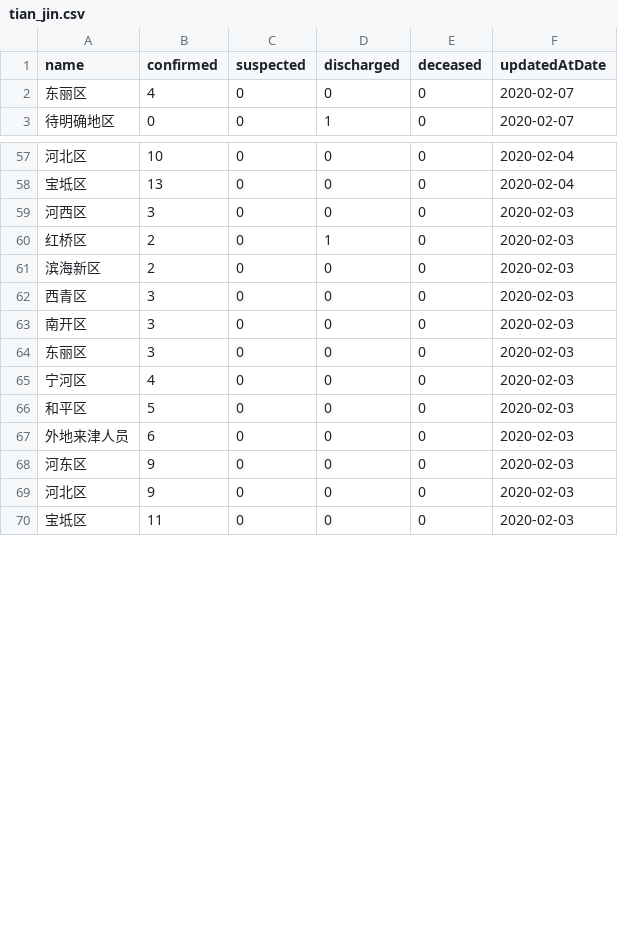
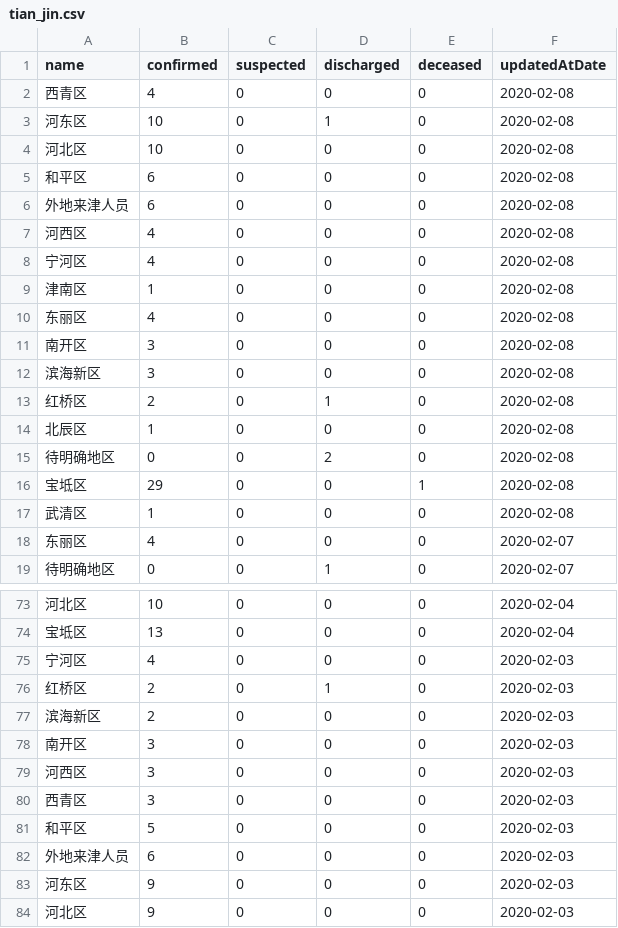
Before and after one commit to fantasticfears-stage/ncov-zh, a CSV file: public/data/provinces/tian_jin.csv, drawn as a sheet; only a part is shown, gaps mark what is left out; the shorter side is filled out with more unchanged rows; the diff covers the shown part only.

```diff
--- a/public/data/provinces/tian_jin.csv
+++ b/public/data/provinces/tian_jin.csv
@@ -1,2 +1,18 @@
 name,confirmed,suspected,discharged,deceased,updatedAtDate
+西青区,4,0,0,0,2020-02-08
+河东区,10,0,1,0,2020-02-08
+河北区,10,0,0,0,2020-02-08
+和平区,6,0,0,0,2020-02-08
+外地来津人员,6,0,0,0,2020-02-08
+河西区,4,0,0,0,2020-02-08
+宁河区,4,0,0,0,2020-02-08
+津南区,1,0,0,0,2020-02-08
+东丽区,4,0,0,0,2020-02-08
+南开区,3,0,0,0,2020-02-08
+滨海新区,3,0,0,0,2020-02-08
+红桥区,2,0,1,0,2020-02-08
+北辰区,1,0,0,0,2020-02-08
+待明确地区,0,0,2,0,2020-02-08
+宝坻区,29,0,0,1,2020-02-08
+武清区,1,0,0,0,2020-02-08
 东丽区,4,0,0,0,2020-02-07
@@ -58,9 +74,8 @@ name,confirmed,suspected,discharged,deceased,updatedAtDate
 宝坻区,13,0,0,0,2020-02-04
-河西区,3,0,0,0,2020-02-03
+宁河区,4,0,0,0,2020-02-03
 红桥区,2,0,1,0,2020-02-03
 滨海新区,2,0,0,0,2020-02-03
+南开区,3,0,0,0,2020-02-03
+河西区,3,0,0,0,2020-02-03
 西青区,3,0,0,0,2020-02-03
-南开区,3,0,0,0,2020-02-03
-东丽区,3,0,0,0,2020-02-03
-宁河区,4,0,0,0,2020-02-03
 和平区,5,0,0,0,2020-02-03
```
Also changed, not shown: 22 moved rows elsewhere in this file, public/data/provinces/bei_jing.csv, public/data/provinces/hai_nan.csv, 15 other files.
